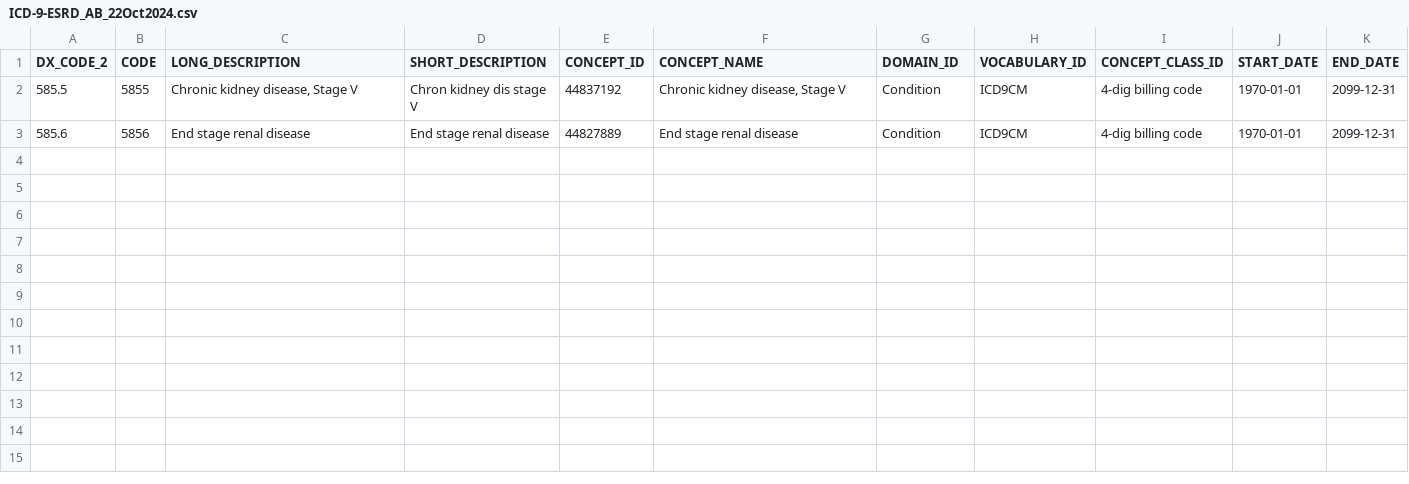
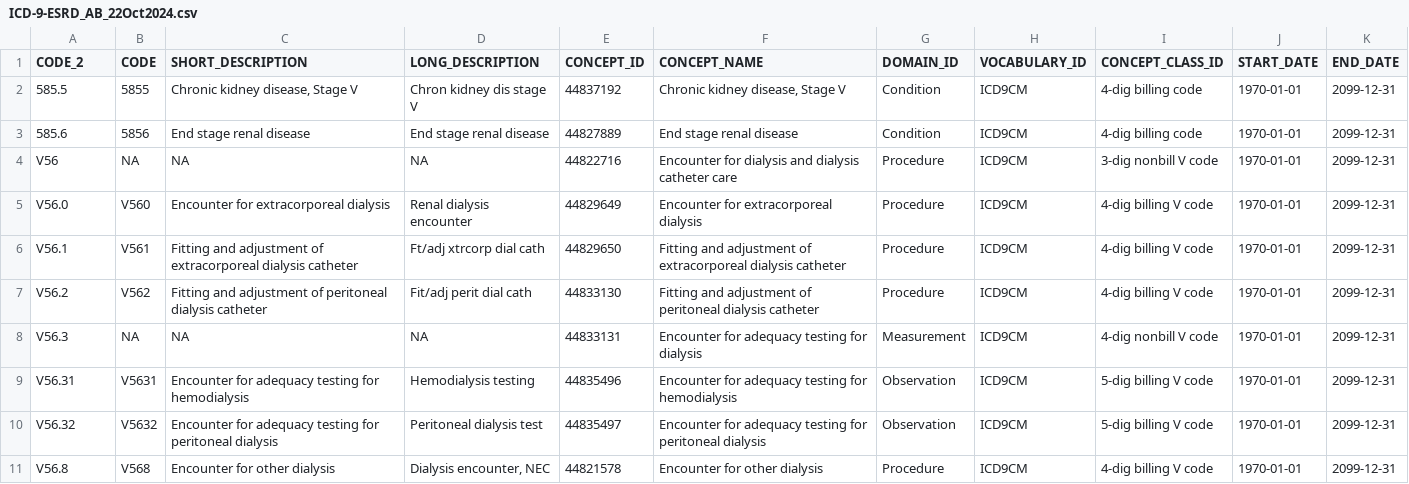
Before and after one commit to manning-lab/primed_consortia_legacy_project_phenotypes, a CSV file: ICD-9-ESRD_AB_22Oct2024.csv, drawn as a sheet.

```diff
--- a/ICD-9-ESRD_AB_22Oct2024.csv
+++ b/ICD-9-ESRD_AB_22Oct2024.csv
@@ -1,3 +1,11 @@
-"DX_CODE_2","CODE","LONG_DESCRIPTION","SHORT_DESCRIPTION","CONCEPT_ID","CONCEPT_NAME","DOMAIN_ID","VOCABULARY_ID","CONCEPT_CLASS_ID","START_DATE","END_DATE"
+"CODE_2","CODE","SHORT_DESCRIPTION","LONG_DESCRIPTION","CONCEPT_ID","CONCEPT_NAME","DOMAIN_ID","VOCABULARY_ID","CONCEPT_CLASS_ID","START_DATE","END_DATE"
 "585.5","5855","Chronic kidney disease, Stage V","Chron kidney dis stage V",44837192,"Chronic kidney disease, Stage V","Condition","ICD9CM","4-dig billing code","1970-01-01","2099-12-31"
 "585.6","5856","End stage renal disease","End stage renal disease",44827889,"End stage renal disease","Condition","ICD9CM","4-dig billing code","1970-01-01","2099-12-31"
+"V56",NA,NA,NA,44822716,"Encounter for dialysis and dialysis catheter care","Procedure","ICD9CM","3-dig nonbill V code","1970-01-01","2099-12-31"
+"V56.0","V560","Encounter for extracorporeal dialysis","Renal dialysis encounter",44829649,"Encounter for extracorporeal dialysis","Procedure","ICD9CM","4-dig billing V code","1970-01-01","2099-12-31"
+"V56.1","V561","Fitting and adjustment of extracorporeal dialysis catheter","Ft/adj xtrcorp dial cath",44829650,"Fitting and adjustment of extracorporeal dialysis catheter","Procedure","ICD9CM","4-dig billing V code","1970-01-01","2099-12-31"
+"V56.2","V562","Fitting and adjustment of peritoneal dialysis catheter","Fit/adj perit dial cath",44833130,"Fitting and adjustment of peritoneal dialysis catheter","Procedure","ICD9CM","4-dig billing V code","1970-01-01","2099-12-31"
+"V56.3",NA,NA,NA,44833131,"Encounter for adequacy testing for dialysis","Measurement","ICD9CM","4-dig nonbill V code","1970-01-01","2099-12-31"
+"V56.31","V5631","Encounter for adequacy testing for hemodialysis","Hemodialysis testing",44835496,"Encounter for adequacy testing for hemodialysis","Observation","ICD9CM","5-dig billing V code","1970-01-01","2099-12-31"
+"V56.32","V5632","Encounter for adequacy testing for peritoneal dialysis","Peritoneal dialysis test",44835497,"Encounter for adequacy testing for peritoneal dialysis","Observation","ICD9CM","5-dig billing V code","1970-01-01","2099-12-31"
+"V56.8","V568","Encounter for other dialysis","Dialysis encounter, NEC",44821578,"Encounter for other dialysis","Procedure","ICD9CM","4-dig billing V code","1970-01-01","2099-12-31"
```
Also changed, not shown: ICD-10-DIALYSIS_AB_22Oct2024.csv, ICD-10-ESRD_AB_22Oct2024.csv, 10 other files.
